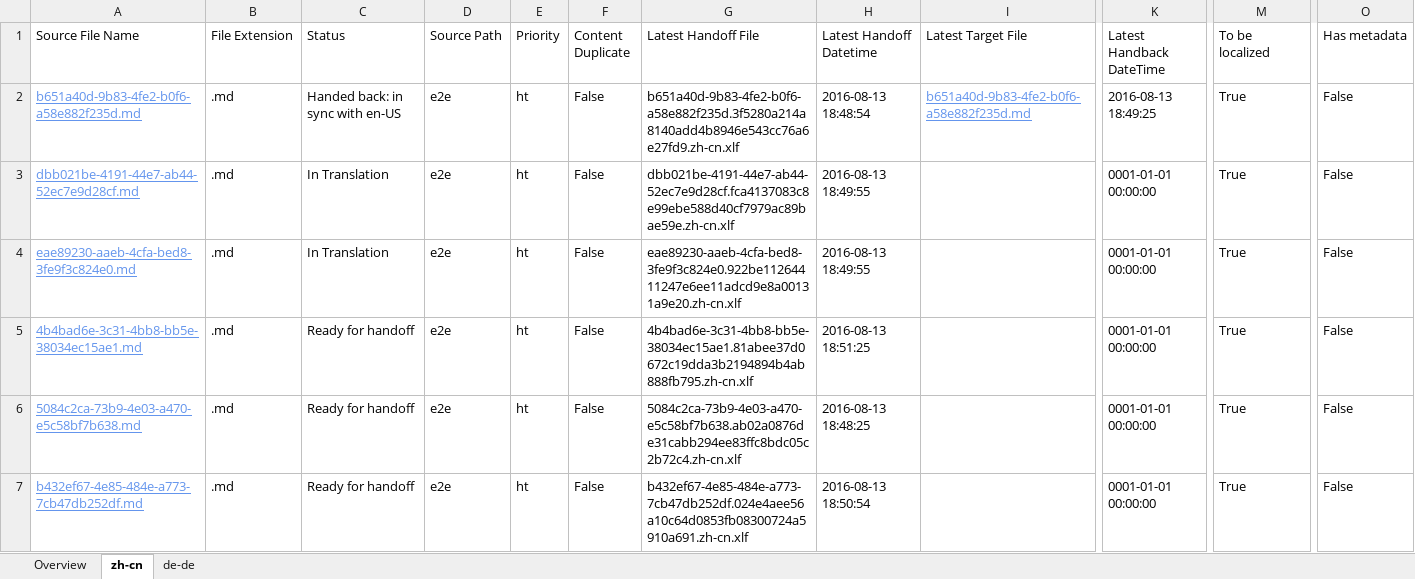
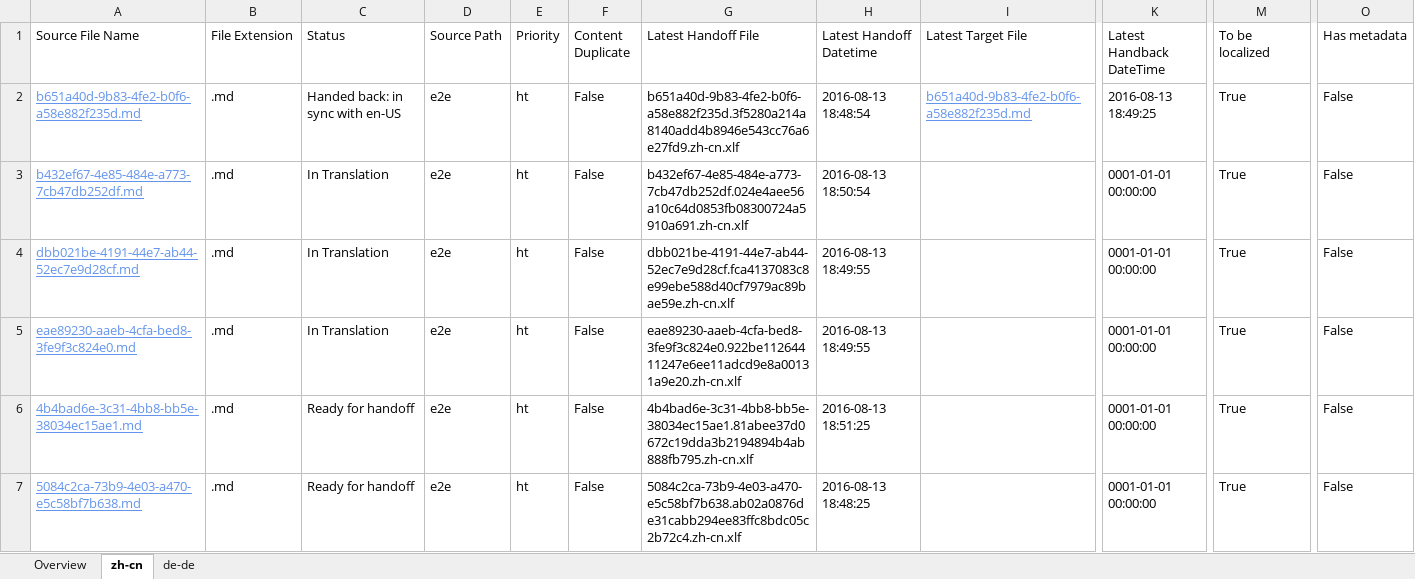
Before and after one commit to OpenLocalizationTestOrg/olhandback-e2e, an Excel workbook: ol-handback/OpenLocalizationTestOrg/oltest/ci/localization-status.xlsx, sheet zh-cn, drawn as a sheet; only a part is shown, gaps mark what is left out; values as stored, in another font and other column widths than the file's, no borders; table styles not drawn; removed rows and columns are numbered as before the commit, all else as after; rows hold the shown columns only; the diff names each change by its address in the sheet, - before the commit and + after, or states it on an @@ line.

```diff
--- a/ol-handback/OpenLocalizationTestOrg/oltest/ci/localization-status.xlsx (sheet zh-cn)
+++ b/ol-handback/OpenLocalizationTestOrg/oltest/ci/localization-status.xlsx (sheet zh-cn)
+row 3: b432ef67-4e85-484e-a773-7cb47db252df.md | .md | In Translation | e2e | ht | False | b432ef67-4e85-484e-a773-7cb47db252df.024e4aee56a10c64d0853fb08300724a5910a691.zh-cn.xlf | 2016-08-13 18:50:54 |  | 0001-01-01 00:00:00 | True | False
-row 7: b432ef67-4e85-484e-a773-7cb47db252df.md | .md | Ready for handoff | e2e | ht | False | b432ef67-4e85-484e-a773-7cb47db252df.024e4aee56a10c64d0853fb08300724a5910a691.zh-cn.xlf | 2016-08-13 18:50:54 |  | 0001-01-01 00:00:00 | True | False
```
Also changed, not shown: sheet de-de, sheet Overview.
